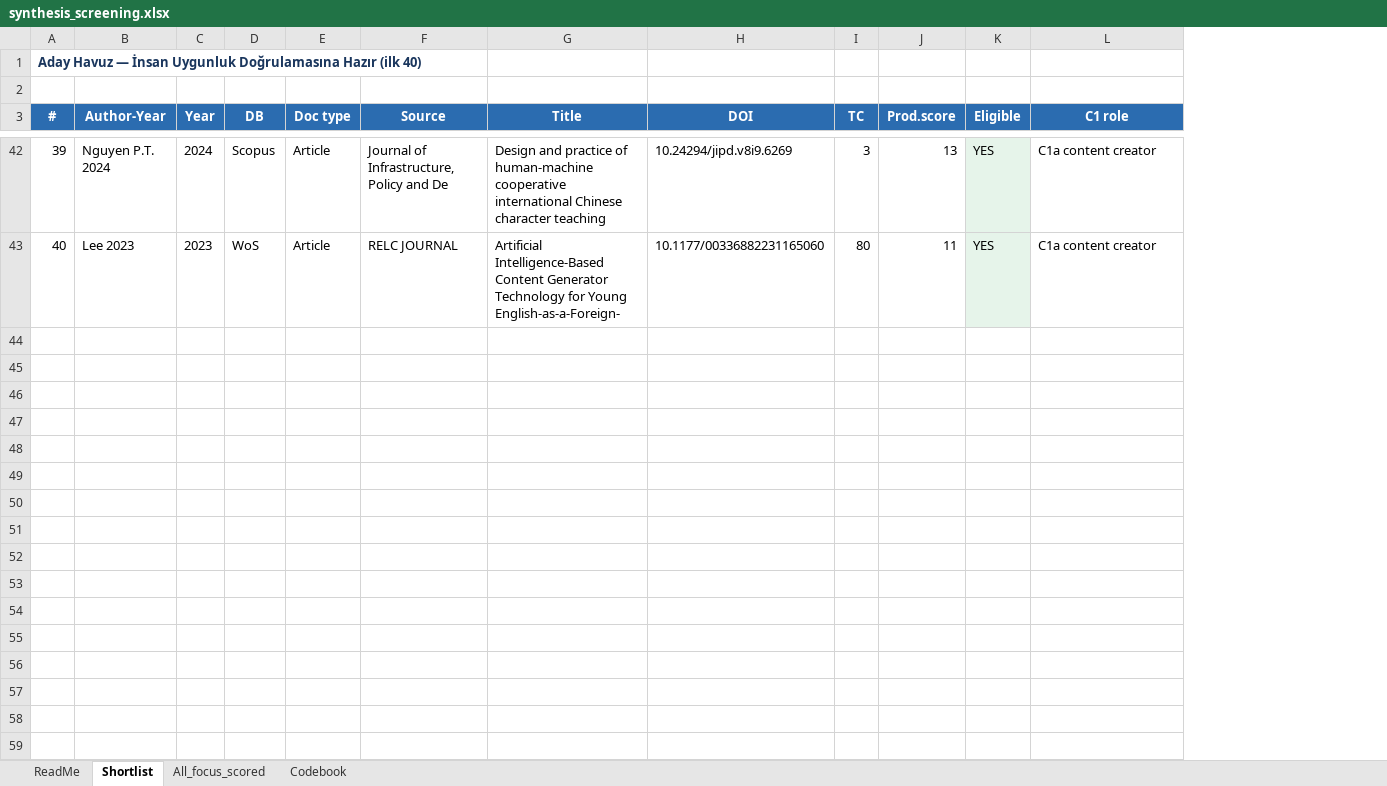
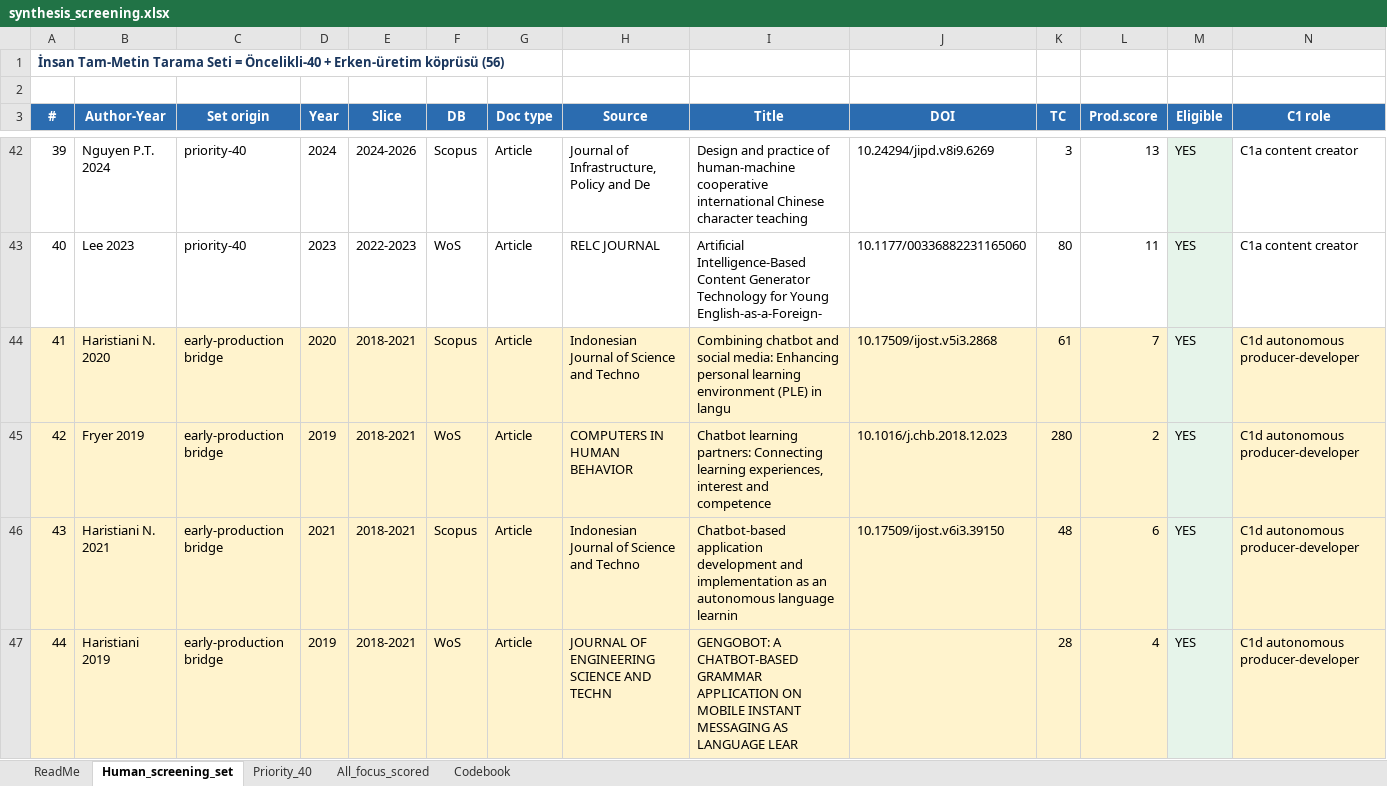
Before and after one commit to ysari-cloud/ydo-pc, an Excel workbook: projects/yz-yabancidil-derleme/synthesis_screening.xlsx, sheet Human_screening_set, drawn as a sheet; only a part is shown, gaps mark what is left out; values as stored, in another font and other column widths than the file's, no borders; rows hold the shown columns only; the diff covers the shown part only; the diff names each change by its address in the sheet, - before the commit and + after, or states it on an @@ line.

```diff
--- a/projects/yz-yabancidil-derleme/synthesis_screening.xlsx (sheet Human_screening_set)
+++ b/projects/yz-yabancidil-derleme/synthesis_screening.xlsx (sheet Human_screening_set)
-sheet tab: Shortlist
+sheet tab: Human_screening_set
+sheet tab: Priority_40
+column C (Set origin), rows 42-43: priority-40 | priority-40
+column E (Slice), rows 42-43: 2024-2026 | 2022-2023
@@ column A (#) renumbered in row 1 @@
+row 44: 41 | Haristiani N. 2020 | early-production bridge | 2020 | 2018-2021 | Scopus | Article | Indonesian Journal of Science and Techno | Combining chatbot and social media: Enhancing personal learning environment (PLE) in langu | 10.17509/ijost.v5i3.2868 | 61 | 7 | YES | C1d autonomous producer-developer
+row 45: 42 | Fryer 2019 | early-production bridge | 2019 | 2018-2021 | WoS | Article | COMPUTERS IN HUMAN BEHAVIOR | Chatbot learning partners: Connecting learning experiences, interest and competence | 10.1016/j.chb.2018.12.023 | 280 | 2 | YES | C1d autonomous producer-developer
+row 46: 43 | Haristiani N. 2021 | early-production bridge | 2021 | 2018-2021 | Scopus | Article | Indonesian Journal of Science and Techno | Chatbot-based application development and implementation as an autonomous language learnin | 10.17509/ijost.v6i3.39150 | 48 | 6 | YES | C1d autonomous producer-developer
+row 47: 44 | Haristiani 2019 | early-production bridge | 2019 | 2018-2021 | WoS | Article | JOURNAL OF ENGINEERING SCIENCE AND TECHN | GENGOBOT: A CHATBOT-BASED GRAMMAR APPLICATION ON MOBILE INSTANT MESSAGING AS LANGUAGE LEAR |  | 28 | 4 | YES | C1d autonomous producer-developer
```
Also changed, not shown: 12 added rows elsewhere in this sheet, sheet ReadMe, sheet All_focus_scored, sheet Codebook, 42 other files.
